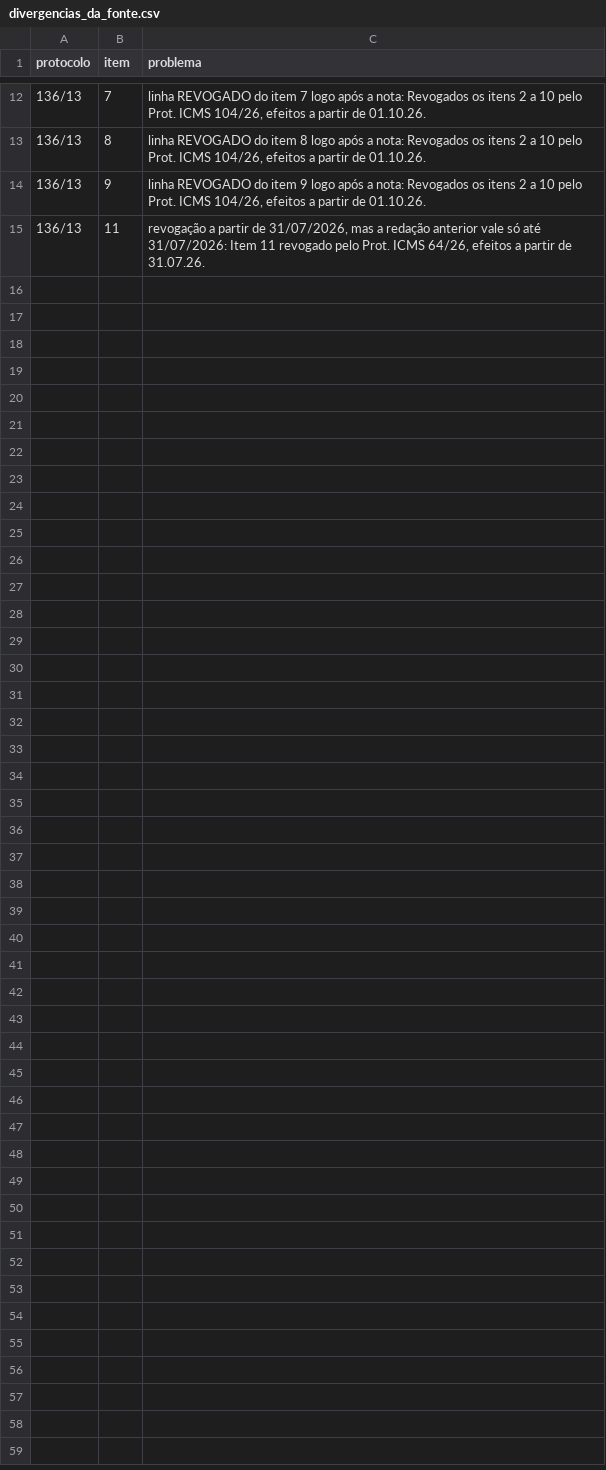
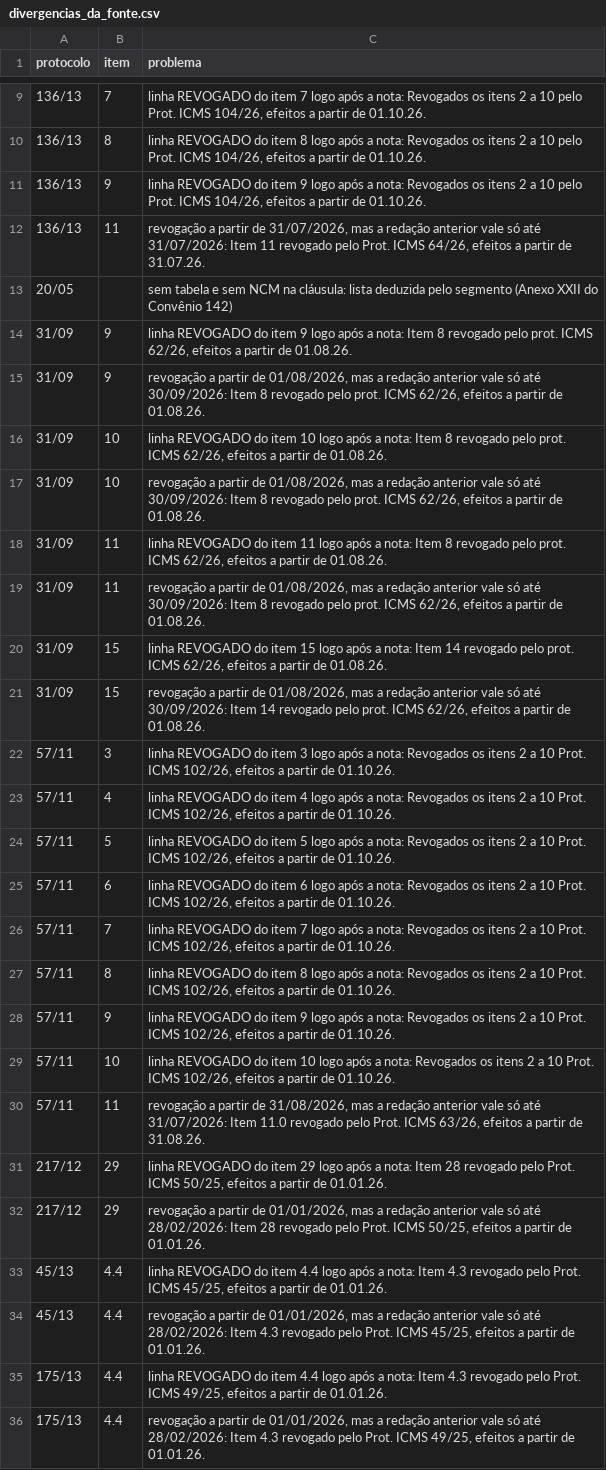
Before and after one commit to thiagogardev/icms-st-dados, a CSV file: dados/protocolos/divergencias_da_fonte.csv, drawn as a sheet; only a part is shown, gaps mark what is left out; the diff covers the shown part only.

```diff
--- a/dados/protocolos/divergencias_da_fonte.csv
+++ b/dados/protocolos/divergencias_da_fonte.csv
@@ -15 +12,25 @@ protocolo,item,problema
 136/13,11,"revogação a partir de 31/07/2026, mas a redação anterior vale só até 31/07/2026: Item 11 revogado pelo Prot. ICMS 64/26, efeitos a partir de 31.07.26."
+20/05,,sem tabela e sem NCM na cláusula: lista deduzida pelo segmento (Anexo XXII do Convênio 142)
+31/09,9,"linha REVOGADO do item 9 logo após a nota: Item 8 revogado pelo prot. ICMS 62/26, efeitos a partir de 01.08.26."
+31/09,9,"revogação a partir de 01/08/2026, mas a redação anterior vale só até 30/09/2026: Item 8 revogado pelo prot. ICMS 62/26, efeitos a partir de 01.08.26."
+31/09,10,"linha REVOGADO do item 10 logo após a nota: Item 8 revogado pelo prot. ICMS 62/26, efeitos a partir de 01.08.26."
+31/09,10,"revogação a partir de 01/08/2026, mas a redação anterior vale só até 30/09/2026: Item 8 revogado pelo prot. ICMS 62/26, efeitos a partir de 01.08.26."
+31/09,11,"linha REVOGADO do item 11 logo após a nota: Item 8 revogado pelo prot. ICMS 62/26, efeitos a partir de 01.08.26."
+31/09,11,"revogação a partir de 01/08/2026, mas a redação anterior vale só até 30/09/2026: Item 8 revogado pelo prot. ICMS 62/26, efeitos a partir de 01.08.26."
+31/09,15,"linha REVOGADO do item 15 logo após a nota: Item 14 revogado pelo prot. ICMS 62/26, efeitos a partir de 01.08.26."
+31/09,15,"revogação a partir de 01/08/2026, mas a redação anterior vale só até 30/09/2026: Item 14 revogado pelo prot. ICMS 62/26, efeitos a partir de 01.08.26."
+57/11,3,"linha REVOGADO do item 3 logo após a nota: Revogados os itens 2 a 10 Prot. ICMS 102/26, efeitos a partir de 01.10.26."
+57/11,4,"linha REVOGADO do item 4 logo após a nota: Revogados os itens 2 a 10 Prot. ICMS 102/26, efeitos a partir de 01.10.26."
+57/11,5,"linha REVOGADO do item 5 logo após a nota: Revogados os itens 2 a 10 Prot. ICMS 102/26, efeitos a partir de 01.10.26."
+57/11,6,"linha REVOGADO do item 6 logo após a nota: Revogados os itens 2 a 10 Prot. ICMS 102/26, efeitos a partir de 01.10.26."
+57/11,7,"linha REVOGADO do item 7 logo após a nota: Revogados os itens 2 a 10 Prot. ICMS 102/26, efeitos a partir de 01.10.26."
+57/11,8,"linha REVOGADO do item 8 logo após a nota: Revogados os itens 2 a 10 Prot. ICMS 102/26, efeitos a partir de 01.10.26."
+57/11,9,"linha REVOGADO do item 9 logo após a nota: Revogados os itens 2 a 10 Prot. ICMS 102/26, efeitos a partir de 01.10.26."
+57/11,10,"linha REVOGADO do item 10 logo após a nota: Revogados os itens 2 a 10 Prot. ICMS 102/26, efeitos a partir de 01.10.26."
+57/11,11,"revogação a partir de 31/08/2026, mas a redação anterior vale só até 31/07/2026: Item 11.0 revogado pelo Prot. ICMS 63/26, efeitos a partir de 31.08.26."
+217/12,29,"linha REVOGADO do item 29 logo após a nota: Item 28 revogado pelo Prot. ICMS 50/25, efeitos a partir de 01.01.26."
+217/12,29,"revogação a partir de 01/01/2026, mas a redação anterior vale só até 28/02/2026: Item 28 revogado pelo Prot. ICMS 50/25, efeitos a partir de 01.01.26."
+45/13,4.4,"linha REVOGADO do item 4.4 logo após a nota: Item 4.3 revogado pelo Prot. ICMS 45/25, efeitos a partir de 01.01.26."
+45/13,4.4,"revogação a partir de 01/01/2026, mas a redação anterior vale só até 28/02/2026: Item 4.3 revogado pelo Prot. ICMS 45/25, efeitos a partir de 01.01.26."
+175/13,4.4,"linha REVOGADO do item 4.4 logo após a nota: Item 4.3 revogado pelo Prot. ICMS 49/25, efeitos a partir de 01.01.26."
+175/13,4.4,"revogação a partir de 01/01/2026, mas a redação anterior vale só até 28/02/2026: Item 4.3 revogado pelo Prot. ICMS 49/25, efeitos a partir de 01.01.26."
```
Also changed, not shown: 3 removed rows elsewhere in this file, 12 other files.
